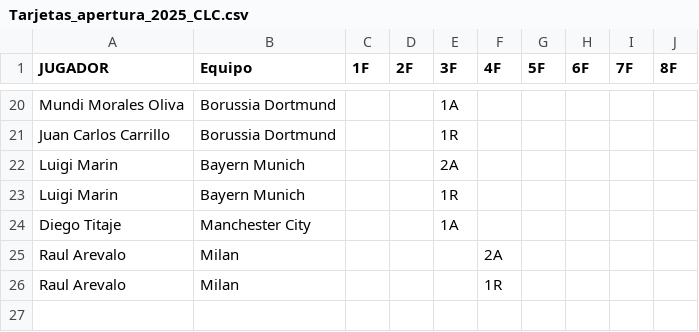
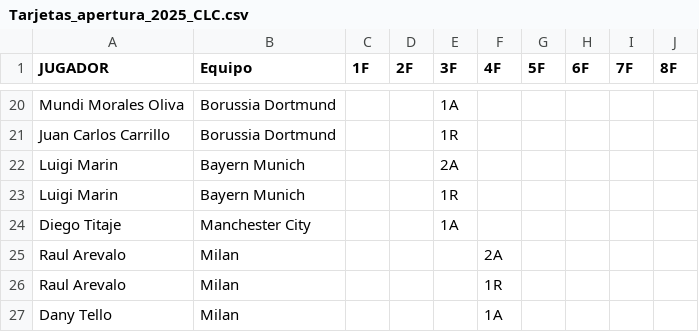
Before and after one commit to jsaraviadrago/verbose-system, a CSV file: Tarjetas_apertura_2025_CLC.csv, drawn as a sheet; only a part is shown, gaps mark what is left out.

Commit message:
Update Tarjetas_apertura_2025_CLC.csv

```diff
--- a/Tarjetas_apertura_2025_CLC.csv
+++ b/Tarjetas_apertura_2025_CLC.csv
@@ -26 +26,2 @@ Raul Arevalo,Milan,,,,2A,,,,
 Raul Arevalo,Milan,,,,1R,,,,
+Dany Tello,Milan,,,,1A,,,,
```
